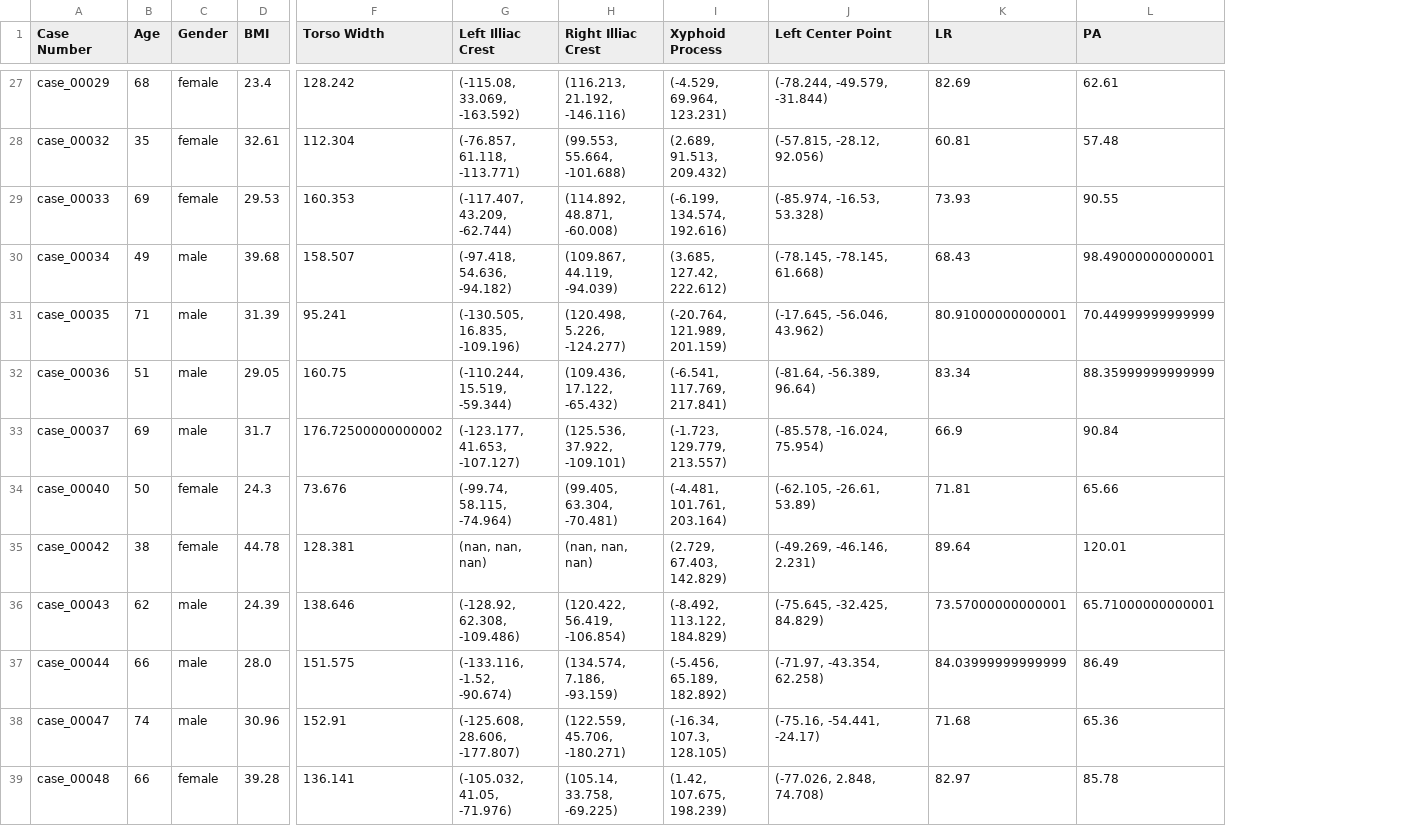
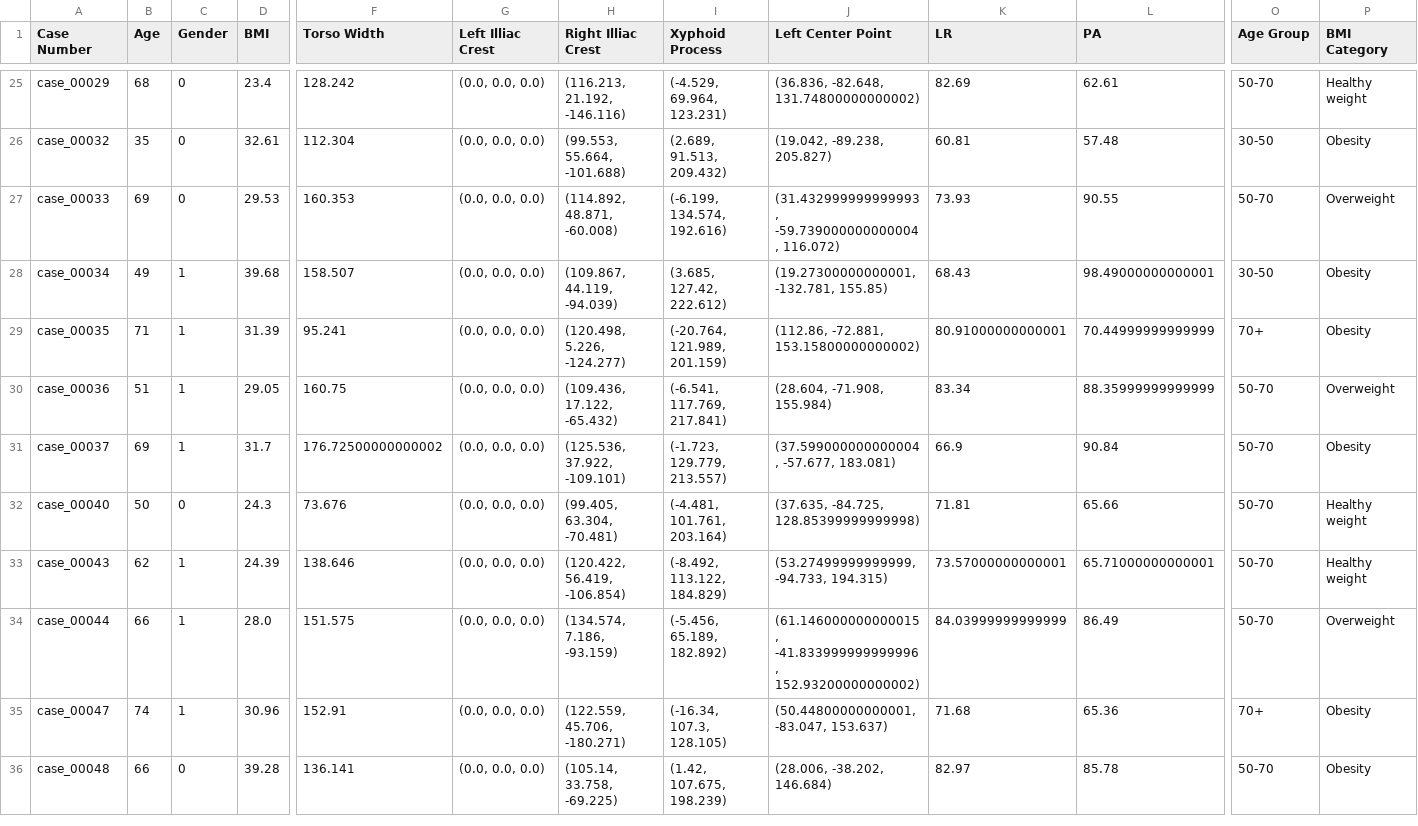
Before and after one commit to legendarychristian/sonovance, a CSV file: leftkidney.csv, drawn as a sheet; only a part is shown, gaps mark what is left out; removed rows and columns are numbered as before the commit, all else as after; rows hold the shown columns only; the diff covers the shown part only; the diff names each change by its address in the sheet, - before the commit and + after, or states it on an @@ line.

```diff
--- a/leftkidney.csv
+++ b/leftkidney.csv
+column O (Age Group), rows 25-36: 50-70 | 30-50 | 50-70 | 30-50 | 70+ | 50-70 | 50-70 | 50-70 | 50-70 | 50-70 | 70+ | 50-70
+column P (BMI Category), rows 25-36: Healthy weight | Obesity | Overweight | Obesity | Obesity | Overweight | Obesity | Healthy weight | Healthy weight | Overweight | Obesity | Obesity
-C25:C27 (Gender): female
+C25:C27 (Gender): 0
-G25 (Left Illiac Crest): (-115.08, 33.069, -163.592)
+G25 (Left Illiac Crest): (0.0, 0.0, 0.0)
-J25 (Left Center Point): (-78.244, -49.579, -31.844)
+J25 (Left Center Point): (36.836, -82.648, 131.74800000000002)
-G26 (Left Illiac Crest): (-76.857, 61.118, -113.771)
+G26 (Left Illiac Crest): (0.0, 0.0, 0.0)
-J26 (Left Center Point): (-57.815, -28.12, 92.056)
+J26 (Left Center Point): (19.042, -89.238, 205.827)
-G27 (Left Illiac Crest): (-117.407, 43.209, -62.744)
+G27 (Left Illiac Crest): (0.0, 0.0, 0.0)
-J27 (Left Center Point): (-85.974, -16.53, 53.328)
+J27 (Left Center Point): (31.432999999999993, -59.739000000000004, 116.072)
-C28:C31 (Gender): male
+C28:C31 (Gender): 1
-G28 (Left Illiac Crest): (-97.418, 54.636, -94.182)
+G28 (Left Illiac Crest): (0.0, 0.0, 0.0)
-J28 (Left Center Point): (-78.145, -78.145, 61.668)
+J28 (Left Center Point): (19.27300000000001, -132.781, 155.85)
-G29 (Left Illiac Crest): (-130.505, 16.835, -109.196)
+G29 (Left Illiac Crest): (0.0, 0.0, 0.0)
-J29 (Left Center Point): (-17.645, -56.046, 43.962)
+J29 (Left Center Point): (112.86, -72.881, 153.15800000000002)
-G30 (Left Illiac Crest): (-110.244, 15.519, -59.344)
+G30 (Left Illiac Crest): (0.0, 0.0, 0.0)
-J30 (Left Center Point): (-81.64, -56.389, 96.64)
+J30 (Left Center Point): (28.604, -71.908, 155.984)
-G31 (Left Illiac Crest): (-123.177, 41.653, -107.127)
+G31 (Left Illiac Crest): (0.0, 0.0, 0.0)
-J31 (Left Center Point): (-85.578, -16.024, 75.954)
+J31 (Left Center Point): (37.599000000000004, -57.677, 183.081)
-C32 (Gender): female
+C32 (Gender): 0
-G32 (Left Illiac Crest): (-99.74, 58.115, -74.964)
+G32 (Left Illiac Crest): (0.0, 0.0, 0.0)
-J32 (Left Center Point): (-62.105, -26.61, 53.89)
+J32 (Left Center Point): (37.635, -84.725, 128.85399999999998)
-row 35: case_00042 | 38 | female | 44.78 | 128.381 | (nan, nan, nan) | (nan, nan, nan) | (2.729, 67.403, 142.829) | (-49.269, -46.146, 2.231) | 89.64 | 120.01
-C33:C35 (Gender): male
+C33:C35 (Gender): 1
-G33 (Left Illiac Crest): (-128.92, 62.308, -109.486)
+G33 (Left Illiac Crest): (0.0, 0.0, 0.0)
-J33 (Left Center Point): (-75.645, -32.425, 84.829)
+J33 (Left Center Point): (53.27499999999999, -94.733, 194.315)
-G34 (Left Illiac Crest): (-133.116, -1.52, -90.674)
+G34 (Left Illiac Crest): (0.0, 0.0, 0.0)
-J34 (Left Center Point): (-71.97, -43.354, 62.258)
+J34 (Left Center Point): (61.146000000000015, -41.833999999999996, 152.93200000000002)
-G35 (Left Illiac Crest): (-125.608, 28.606, -177.807)
+G35 (Left Illiac Crest): (0.0, 0.0, 0.0)
-J35 (Left Center Point): (-75.16, -54.441, -24.17)
+J35 (Left Center Point): (50.44800000000001, -83.047, 153.637)
-C36 (Gender): female
+C36 (Gender): 0
-G36 (Left Illiac Crest): (-105.032, 41.05, -71.976)
+G36 (Left Illiac Crest): (0.0, 0.0, 0.0)
-J36 (Left Center Point): (-77.026, 2.848, 74.708)
+J36 (Left Center Point): (28.006, -38.202, 146.684)
```
Also changed, not shown: 2 removed rows and 96 edited cells elsewhere in this file, 1 other file.
